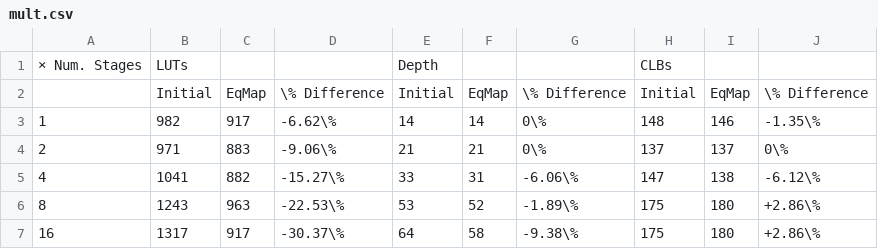
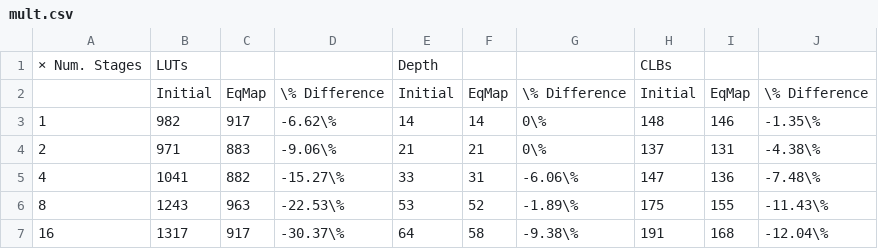
Before and after one commit to matth2k/eqmap, a CSV file: iccad/data/mult.csv, drawn as a sheet.

Commit message:
update pipeline result

```diff
--- a/iccad/data/mult.csv
+++ b/iccad/data/mult.csv
@@ -3,5 +3,5 @@
 1,982,917,-6.62\%,14,14,0\%,148,146,-1.35\%
-2,971,883,-9.06\%,21,21,0\%,137,137,0\%
-4,1041,882,-15.27\%,33,31,-6.06\%,147,138,-6.12\%
-8,1243,963,-22.53\%,53,52,-1.89\%,175,180,+2.86\%
-16,1317,917,-30.37\%,64,58,-9.38\%,175,180,+2.86\%
+2,971,883,-9.06\%,21,21,0\%,137,131,-4.38\%
+4,1041,882,-15.27\%,33,31,-6.06\%,147,136,-7.48\%
+8,1243,963,-22.53\%,53,52,-1.89\%,175,155,-11.43\%
+16,1317,917,-30.37\%,64,58,-9.38\%,191,168,-12.04\%
```
